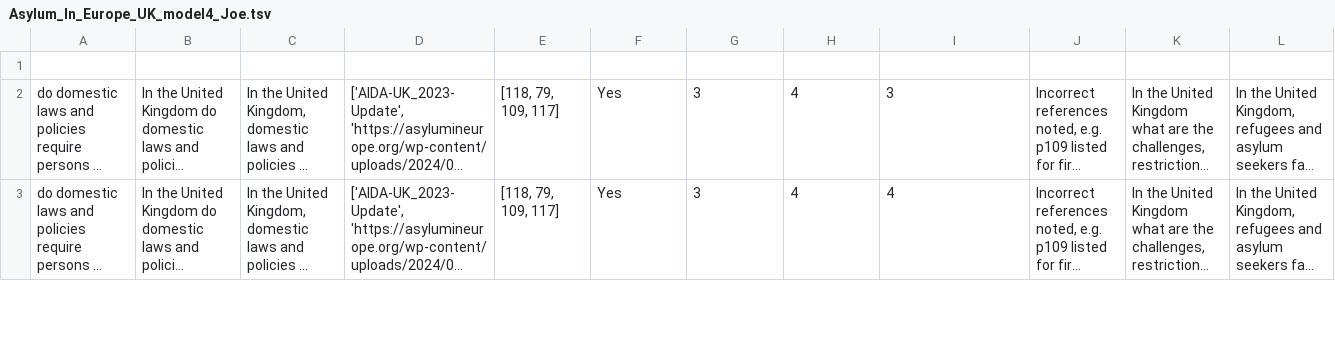
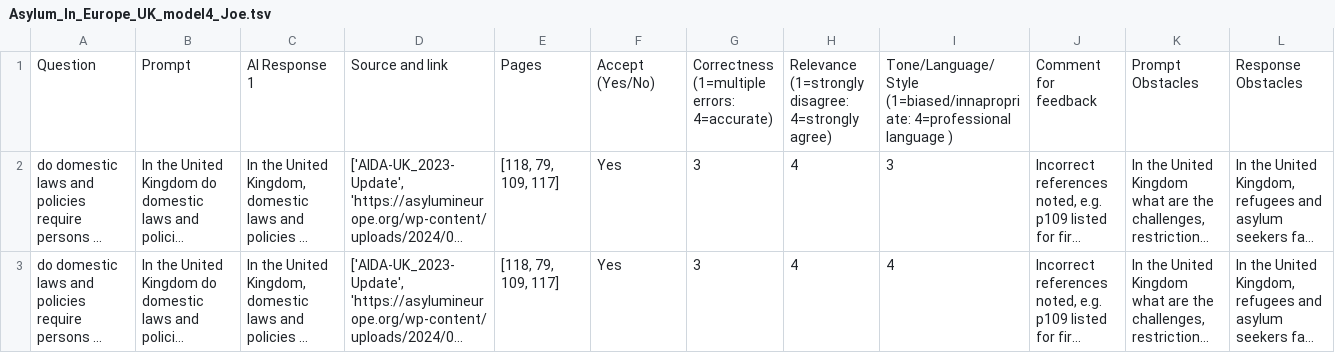
Before and after one commit to cheatham1/UNHCR, a TSV file: PromptDevelopment_round2/Asylum_In_Europe_UK_model4_Joe.tsv, drawn as a sheet; only a part is shown; long unchanged cells end in …; removed rows and columns are numbered as before the commit, all else as after; rows hold the shown columns only; the diff names each change by its address in the sheet, - before the commit and + after, or states it on an @@ line.

Commit message:
Update Asylum_In_Europe_UK_model4_Joe.tsv

```diff
--- a/PromptDevelopment_round2/Asylum_In_Europe_UK_model4_Joe.tsv
+++ b/PromptDevelopment_round2/Asylum_In_Europe_UK_model4_Joe.tsv
-row 1: (empty)
+row 1: Question | Prompt | AI Response 1 | Source and link | Pages | Accept (Yes/No) | Correctness (1=multiple errors: 4=accurate) | Relevance (1=strongly disagree: 4=strongly agree) | Tone/Language/Style (1=biased/innapropriate: 4=professional language ) | Comment for feedback | Prompt Obstacles | Response Obstacles
```
